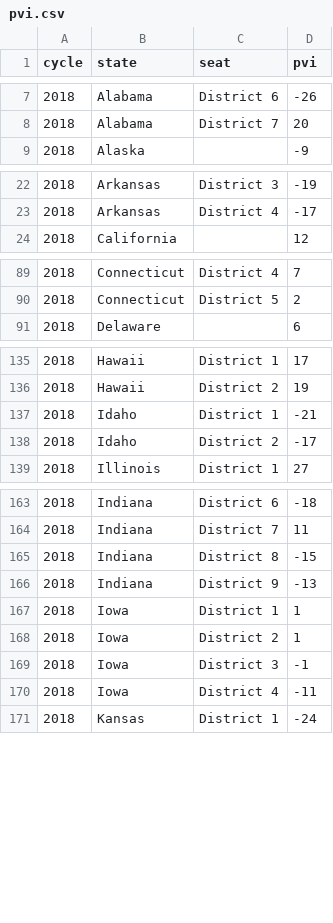
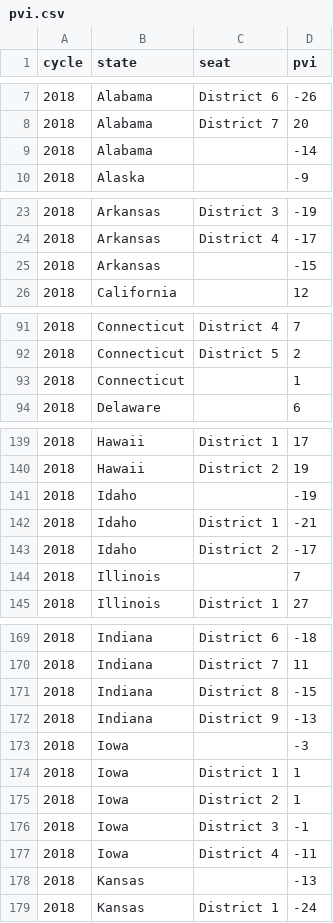
Before and after one commit to markjrieke/2022-midterm-forecasts, a CSV file: data/models/midterm_model/pvi.csv, drawn as a sheet; only a part is shown, gaps mark what is left out; the diff covers the shown part only; the diff names each change by its address in the sheet, - before the commit and + after, or states it on an @@ line.

Commit message:
update pvi

```diff
--- a/data/models/midterm_model/pvi.csv
+++ b/data/models/midterm_model/pvi.csv
+row 9: 2018 | Alabama |  | -14
+row 25: 2018 | Arkansas |  | -15
+row 93: 2018 | Connecticut |  | 1
+row 141: 2018 | Idaho |  | -19
+row 144: 2018 | Illinois |  | 7
+row 173: 2018 | Iowa |  | -3
+row 178: 2018 | Kansas |  | -13
```
Also changed, not shown: 9 added rows elsewhere in this file.
